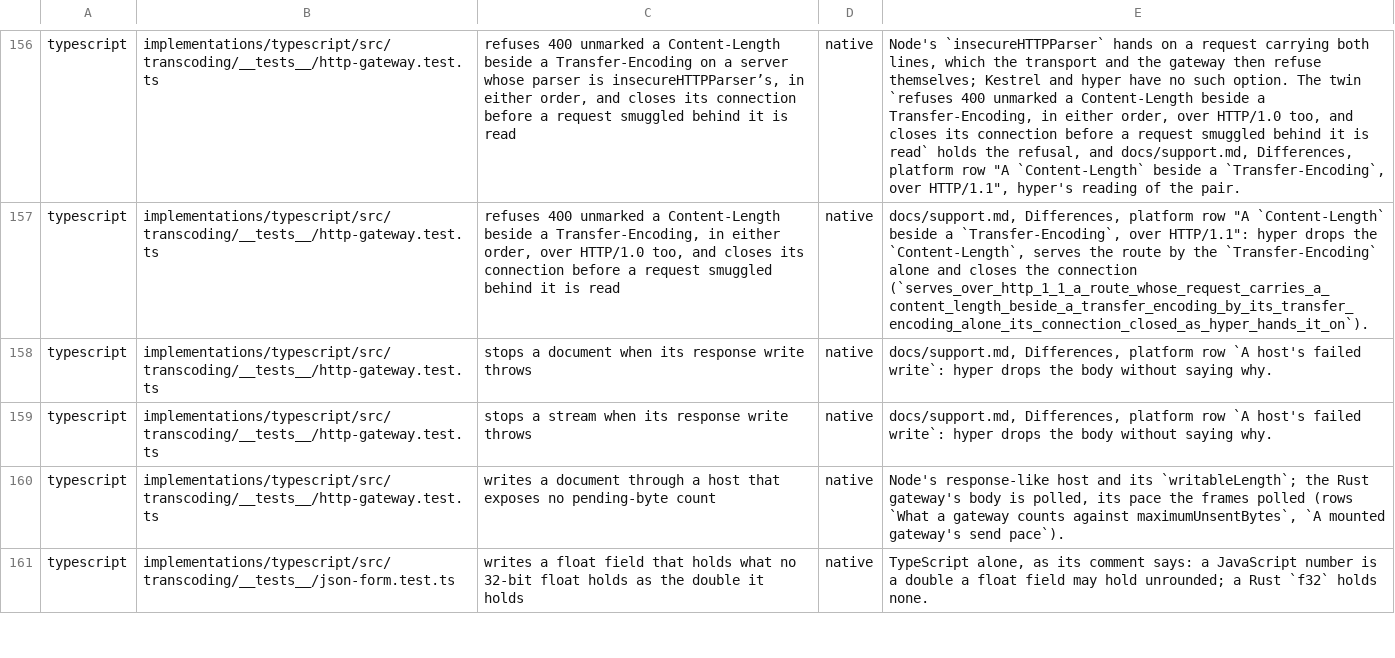
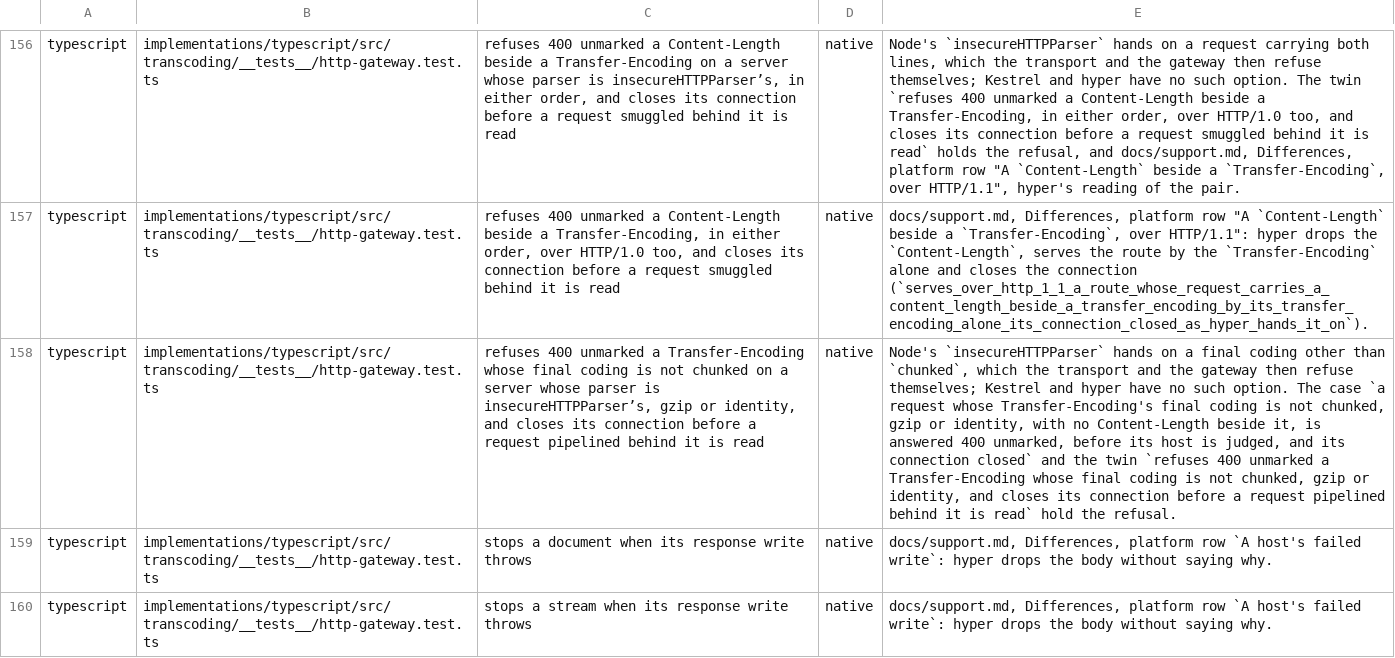
Before and after one commit to francisdesjardins/bead, a TSV file: tools/twins.tsv, drawn as a sheet; only a part is shown, gaps mark what is left out; the shorter side is filled out with more unchanged rows; the diff covers the shown part only; the diff names each change by its address in the sheet, - before the commit and + after, or states it on an @@ line.

```diff
--- a/tools/twins.tsv
+++ b/tools/twins.tsv
+row 158: typescript | implementations/typescript/src/transcoding/__tests__/http-gateway.test.ts | refuses 400 unmarked a Transfer-Encoding whose final coding is not chunked on a server whose parser is insecureHTTPParser’s, gzip or identity, and closes its connection before a request pipelined behind it is read | native | Node's `insecureHTTPParser` hands on a final coding other than `chunked`, which the transport and the gateway then refuse themselves; Kestrel and hyper have no such option. The case `a request whose Transfer-Encoding's final coding is not chunked, gzip or identity, with no Content-Length beside it, is answered 400 unmarked, before its host is judged, and its connection closed` and the twin `refuses 400 unmarked a Transfer-Encoding whose final coding is not chunked, gzip or identity, and closes its connection before a request pipelined behind it is read` hold the refusal.
```
Also changed, not shown: 1 added row elsewhere in this file, 9 other files.
